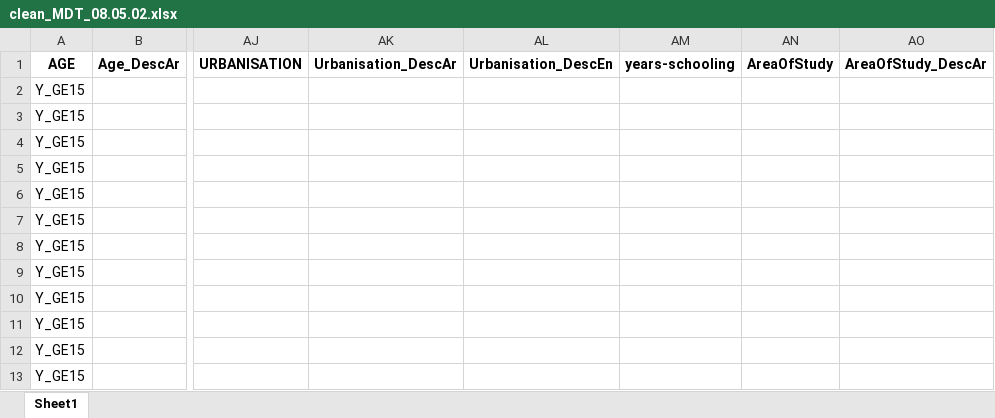
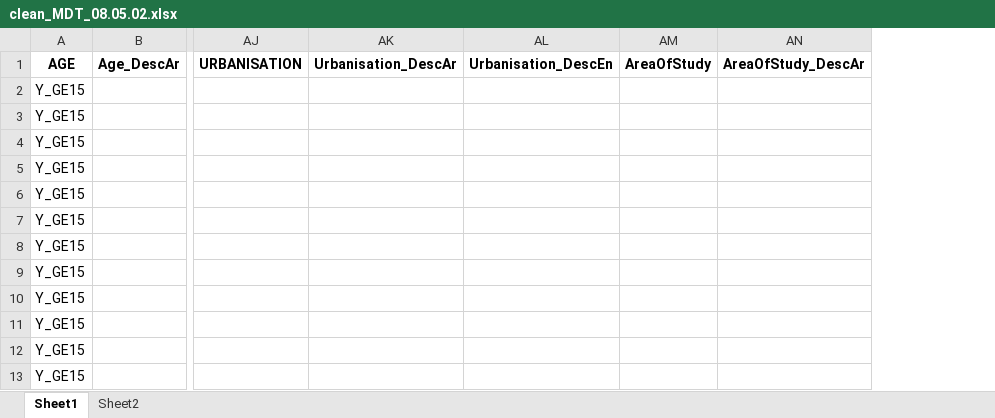
Before and after one commit to UNStats/PCBS, an Excel workbook: SDG-Matrix/Output/clean_MDT_08.05.02.xlsx, sheet Sheet1, drawn as a sheet; only a part is shown, gaps mark what is left out; values as stored, in another font and other column widths than the file's, no borders; the diff names each change by its address in the sheet, - before the commit and + after, or states it on an @@ line.

```diff
--- a/SDG-Matrix/Output/clean_MDT_08.05.02.xlsx (sheet Sheet1)
+++ b/SDG-Matrix/Output/clean_MDT_08.05.02.xlsx (sheet Sheet1)
+sheet tab: Sheet2
-column AM (years-schooling), empty
```
Also changed, not shown: SDG-Matrix/Output/sdgMatrix_master.xlsx, 5 other files.
